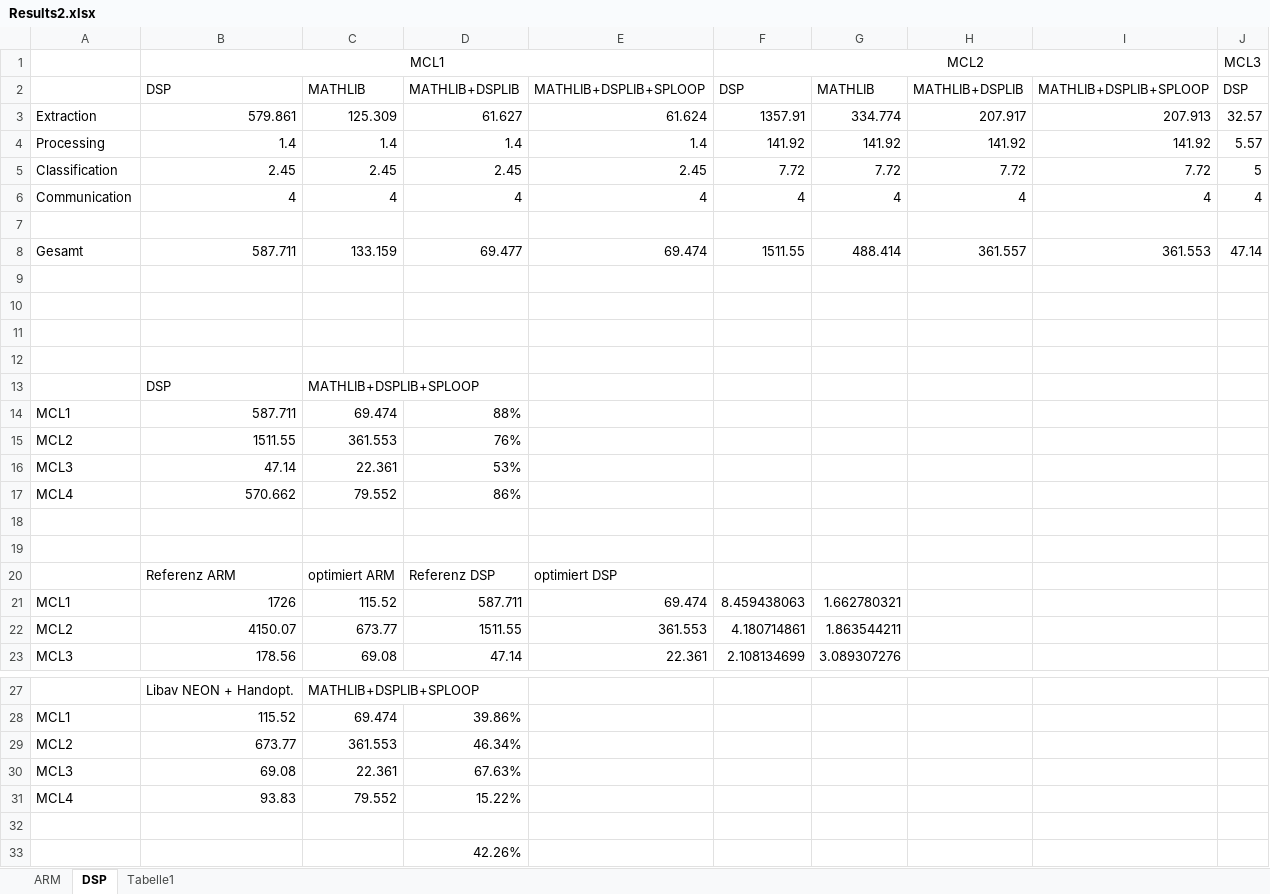
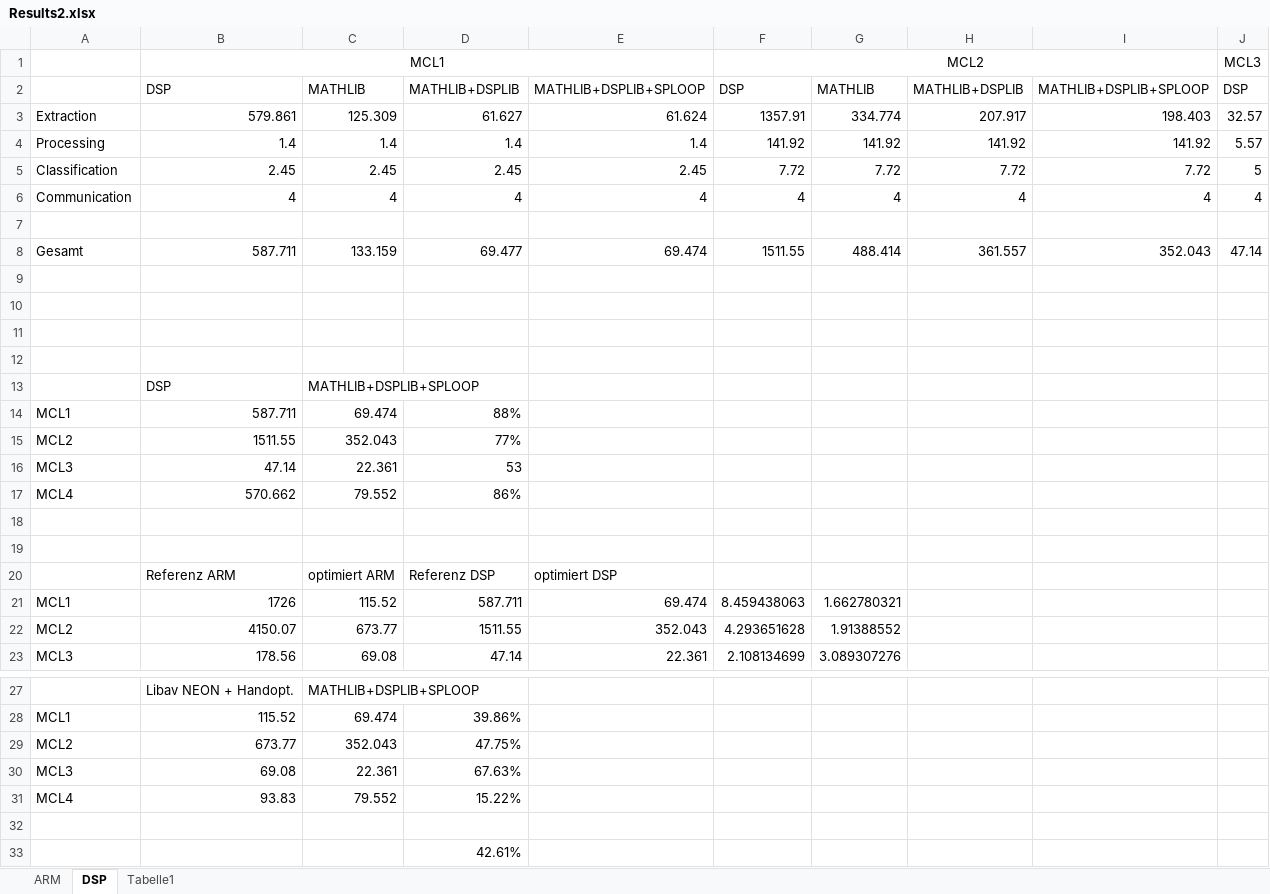
Before and after one commit to DuncanSin/Masterarbeit, an Excel workbook: Results/Results2.xlsx, sheet DSP, drawn as a sheet; only a part is shown, gaps mark what is left out; values as stored, in another font and other column widths than the file's, no borders; the diff names each change by its address in the sheet, - before the commit and + after, or states it on an @@ line.

```diff
--- a/Results/Results2.xlsx (sheet DSP)
+++ b/Results/Results2.xlsx (sheet DSP)
-I3: 207.913
+I3: 198.403
-I8: 361.553
+I8: 352.043
-C15: 361.553
+C15: 352.043
-D15: 76%
+D15: 77%
-D16: 53%
+D16: 53
-E22: 361.553
+E22: 352.043
-F22: 4.180714861
+F22: 4.293651628
-G22: 1.863544211
+G22: 1.91388552
-C29: 361.553
+C29: 352.043
-D29: 46.34%
+D29: 47.75%
-D33: 42.26%
+D33: 42.61%
```
Also changed, not shown: charts or pictures, Results/ResultsExtraktion2.xlsx, 17 other files.
